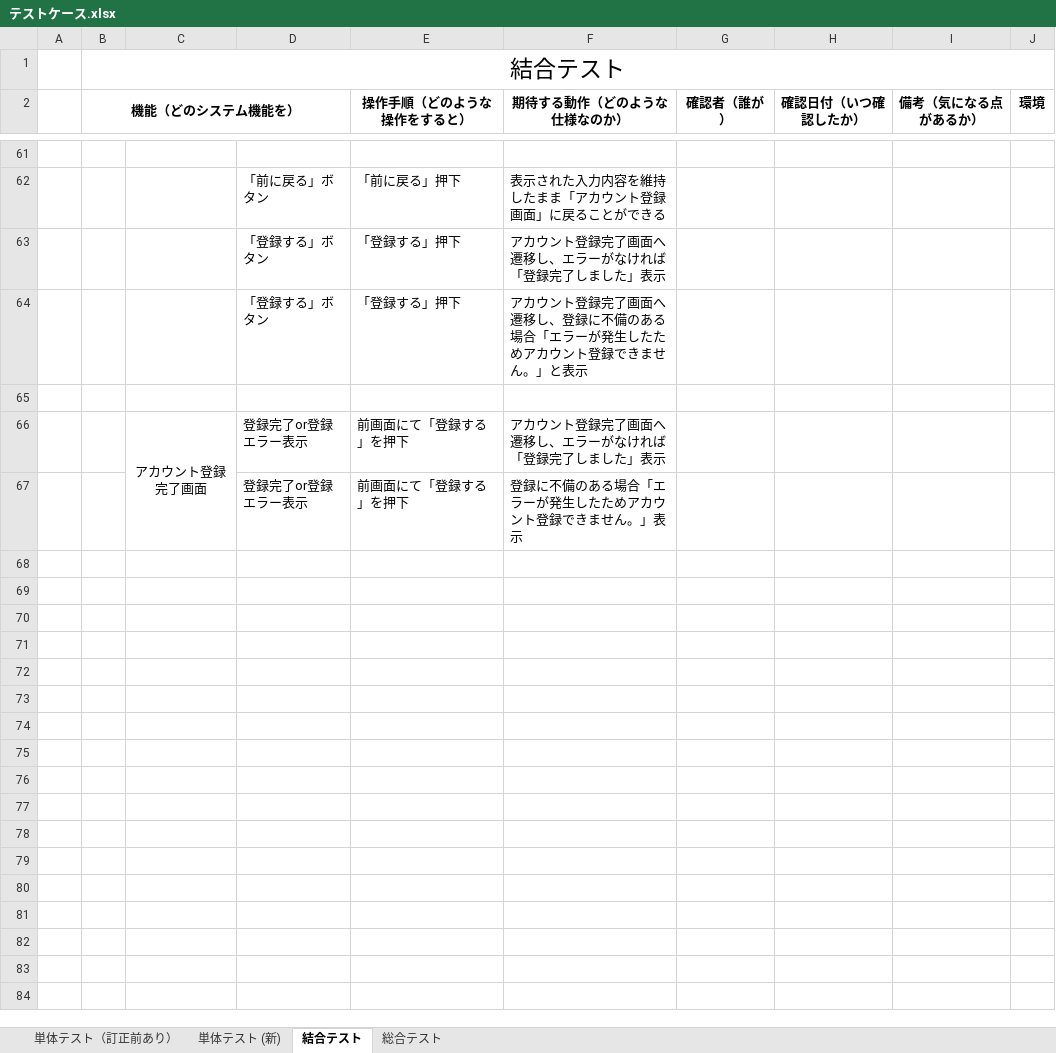
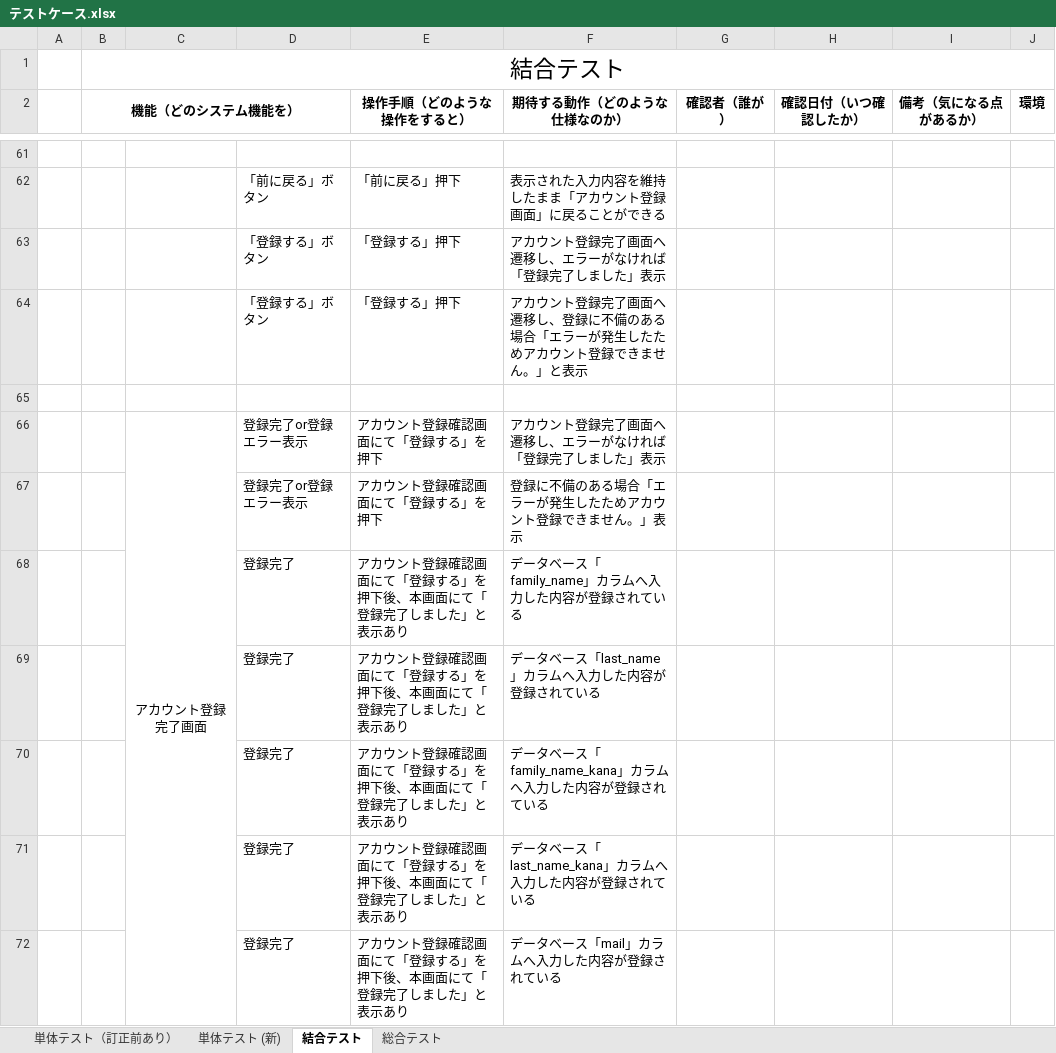
Before and after one commit to nozomi-watanabe1214/7_Programing, an Excel workbook: テストケース.xlsx, sheet 結合テスト, drawn as a sheet; only a part is shown, gaps mark what is left out; values as stored, in another font and other column widths than the file's, no borders; the diff covers the shown part only; the diff names each change by its address in the sheet, - before the commit and + after, or states it on an @@ line.

Commit message:
アカウント登録完了画面・DB　結合テストケース作成(DB格納処理)

```diff
--- a/テストケース.xlsx (sheet 結合テスト)
+++ b/テストケース.xlsx (sheet 結合テスト)
-E66:E67 (操作手順（どのような操作をすると）): 前画面にて「登録する」を押下
+E66:E67 (操作手順（どのような操作をすると）): アカウント登録確認画面にて「登録する」を押下
+row 68:  |  |  | 登録完了 | アカウント登録確認画面にて「登録する」を押下後、本画面にて「登録完了しました」と表示あり | データベース「family_name」カラムへ入力した内容が登録されている
+row 69:  |  |  | 登録完了 | アカウント登録確認画面にて「登録する」を押下後、本画面にて「登録完了しました」と表示あり | データベース「last_name」カラムへ入力した内容が登録されている
+row 70:  |  |  | 登録完了 | アカウント登録確認画面にて「登録する」を押下後、本画面にて「登録完了しました」と表示あり | データベース「family_name_kana」カラムへ入力した内容が登録されている
+row 71:  |  |  | 登録完了 | アカウント登録確認画面にて「登録する」を押下後、本画面にて「登録完了しました」と表示あり | データベース「last_name_kana」カラムへ入力した内容が登録されている
+row 72:  |  |  | 登録完了 | アカウント登録確認画面にて「登録する」を押下後、本画面にて「登録完了しました」と表示あり | データベース「mail」カラムへ入力した内容が登録されている
```
Also changed, not shown: 7 added rows elsewhere in this sheet.
